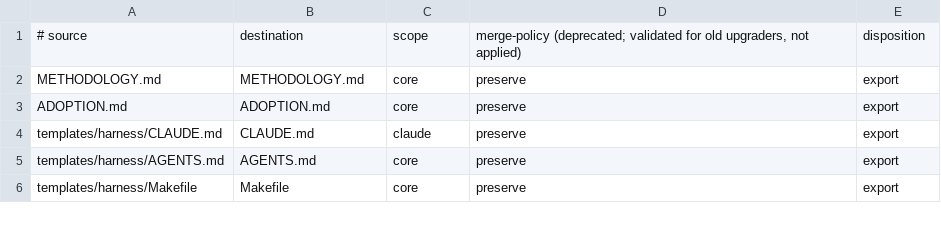
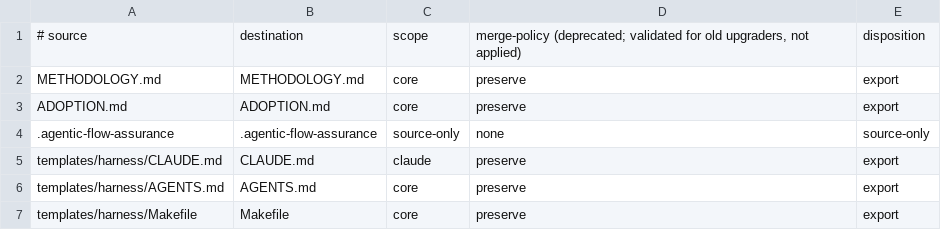
Before and after one commit to wabkebab/agentic-flow, a TSV file: config/payload.tsv, drawn as a sheet; only a part is shown; the diff names each change by its address in the sheet, - before the commit and + after, or states it on an @@ line.

```diff
--- a/config/payload.tsv
+++ b/config/payload.tsv
+row 4: .agentic-flow-assurance | .agentic-flow-assurance | source-only | none | source-only
```
Also changed, not shown: 10 other files.
